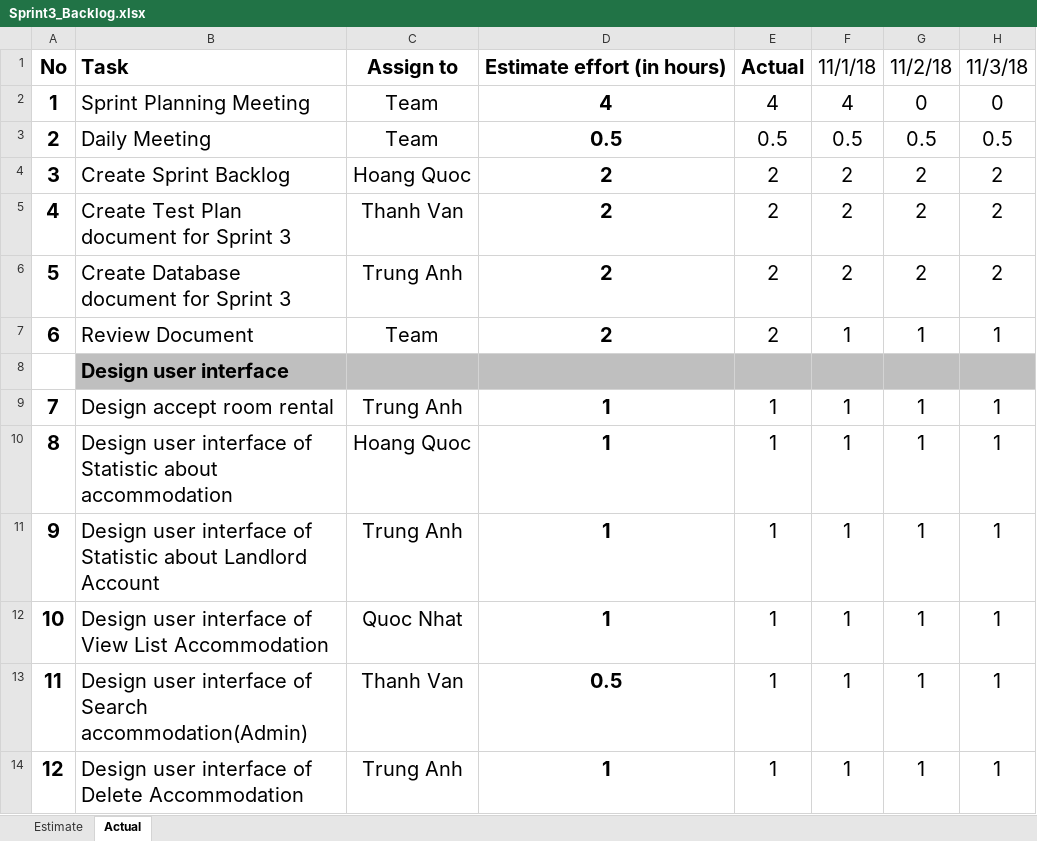
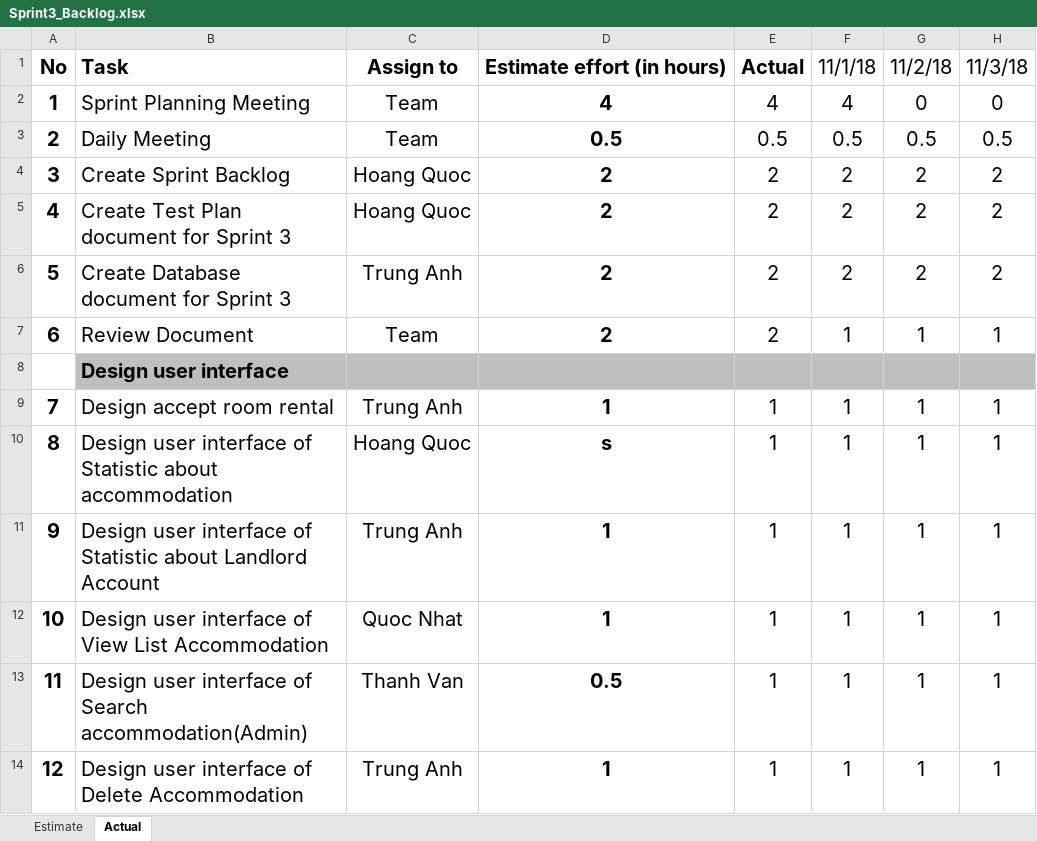
Before and after one commit to quocle28297/Captone1, an Excel workbook: Document/5.SpringBacklog/Sprint3_Backlog.xlsx, sheet Actual, drawn as a sheet; only a part is shown; values as stored, in another font and other column widths than the file's, no borders; charts and pictures not drawn; the diff names each change by its address in the sheet, - before the commit and + after, or states it on an @@ line.

```diff
--- a/Document/5.SpringBacklog/Sprint3_Backlog.xlsx (sheet Actual)
+++ b/Document/5.SpringBacklog/Sprint3_Backlog.xlsx (sheet Actual)
-C5: Thanh Van
+C5: Hoang Quoc
-D10: 1
+D10: s
```
Also changed, not shown: charts or pictures, 1 other file.
